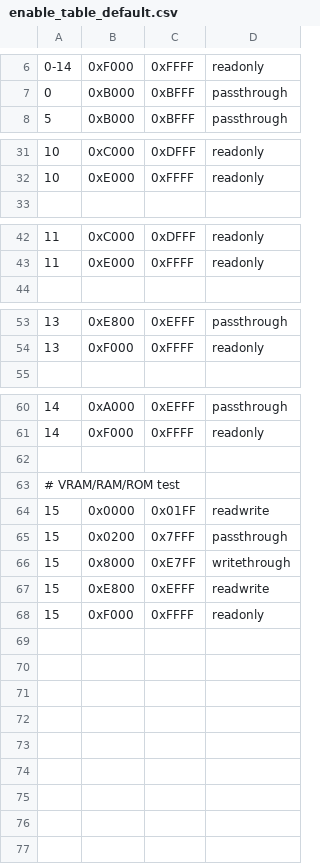
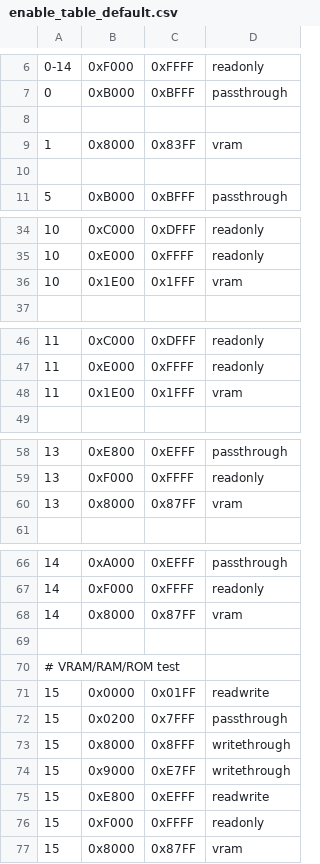
Before and after one commit to bitfixer/bf-romulator, a CSV file: tools/enable_table_default.csv, drawn as a sheet; only a part is shown, gaps mark what is left out.

Commit message:
Add vram support (#7)
* reading from vram is working

* write and read fram working

* add dual port ram

* added parity check for screen transfer

* added re-sending for 8 byte blocks of vram

* added init file for vram

* set max of 2048 bytes for vram

* fix for vram sections in build_enable_table

* cleaned up warnings

* added make transfer

* got configuration byte to read out properly

* fixed selection of vram address start and end

* separate libRomulatorDebug

* rebuilt console

* enable writing bmp files from web server

* testing image update speed

* make web server single thread for now

* separate vram processing

* add bitmap generation to webserver

* generating good images

* fixed SIGPIPE issue, handle broken pipe

* fixed reading 1024 bytes from vram

* added png writing

* makefile update

* fixed file response

* added timer code

* added timing

* added thread for image encoding

* added canvas drawing

* add vram decoding to web

* scale up canvas

* unset test mode

* updated webserver with cursor info

* add cursor information to vram

* use high bit for inverse, don't need cursor info anymore

* only send 1024 bytes of screen ram

* set vram size

* remove old console program

* changed vram mapping

* FPS output for display

Co-authored-by: Michael Hill <mhill@twitter.com>

```diff
--- a/tools/enable_table_default.csv
+++ b/tools/enable_table_default.csv
@@ -7,2 +7,5 @@
 0,0xB000,0xBFFF,"passthrough"
+
+1,0x8000,0x83FF,"vram"
+
 5,0xB000,0xBFFF,"passthrough"
@@ -32,2 +35,3 @@
 10,0xE000,0xFFFF,"readonly"
+10,0x1E00,0x1FFF,"vram"
 
@@ -43,2 +47,3 @@
 11,0xE000,0xFFFF,"readonly"
+11,0x1E00,0x1FFF,"vram"
 
@@ -54,2 +59,3 @@
 13,0xF000,0xFFFF,"readonly"
+13,0x8000,0x87FF,"vram"
 
@@ -61,2 +67,3 @@
 14,0xF000,0xFFFF,"readonly"
+14,0x8000,0x87FF,"vram"
 
@@ -65,4 +72,6 @@
 15,0x0200,0x7FFF,"passthrough"
-15,0x8000,0xE7FF,"writethrough"
+15,0x8000,0x8FFF,"writethrough"
+15,0x9000,0xE7FF,"writethrough"
 15,0xE800,0xEFFF,"readwrite"
 15,0xF000,0xFFFF,"readonly"
+15,0x8000,0x87FF,"vram"
```
Also changed, not shown: 22 other files.
